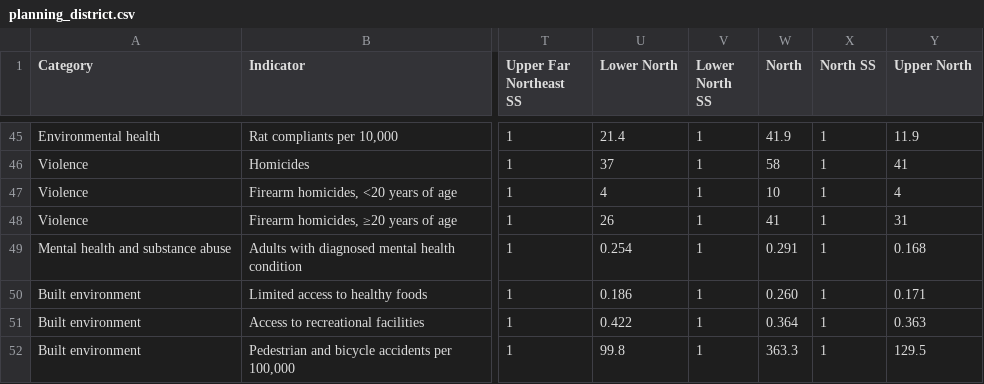
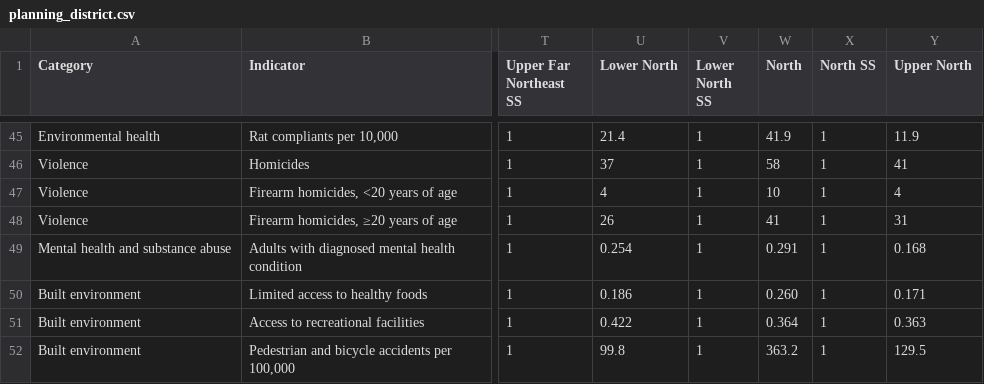
Before and after one commit to timwis/sheetstat, a CSV file: _data/planning_district.csv, drawn as a sheet; only a part is shown, gaps mark what is left out; the diff names each change by its address in the sheet, - before the commit and + after, or states it on an @@ line.

Commit message:
ped

```diff
--- a/_data/planning_district.csv
+++ b/_data/planning_district.csv
-W52 (North): 363.3
+W52 (North): 363.2
```
